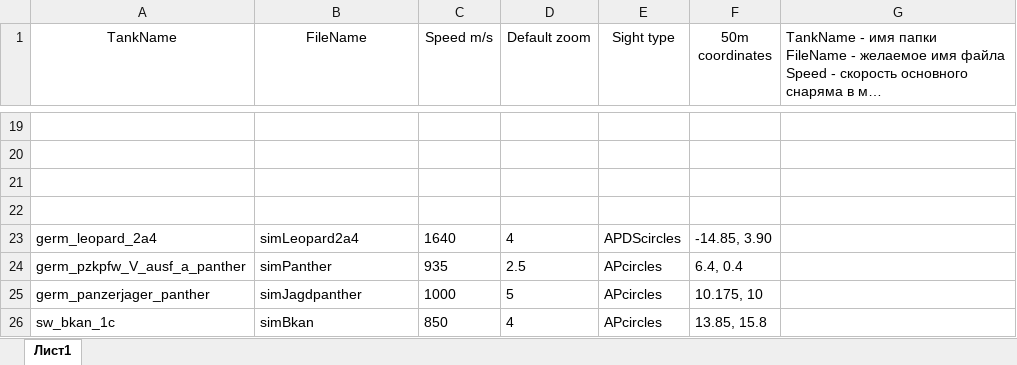
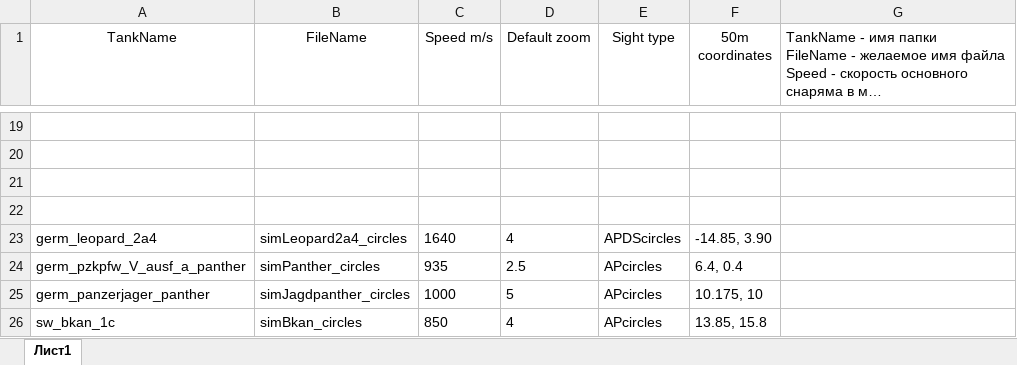
Before and after one commit to ShubbeLeontij/sightgenerator, an Excel workbook: data.xlsx, sheet Лист1, drawn as a sheet; only a part is shown, gaps mark what is left out; long unchanged cells end in …; values as stored, in another font and other column widths than the file's, no borders; the diff names each change by its address in the sheet, - before the commit and + after, or states it on an @@ line.

Commit message:
added some sights

```diff
--- a/data.xlsx (sheet Лист1)
+++ b/data.xlsx (sheet Лист1)
-B23 (FileName): simLeopard2a4
+B23 (FileName): simLeopard2a4_circles
-B24 (FileName): simPanther
+B24 (FileName): simPanther_circles
-B25 (FileName): simJagdpanther
+B25 (FileName): simJagdpanther_circles
-B26 (FileName): simBkan
+B26 (FileName): simBkan_circles
```
Also changed, not shown: 9 other files.
